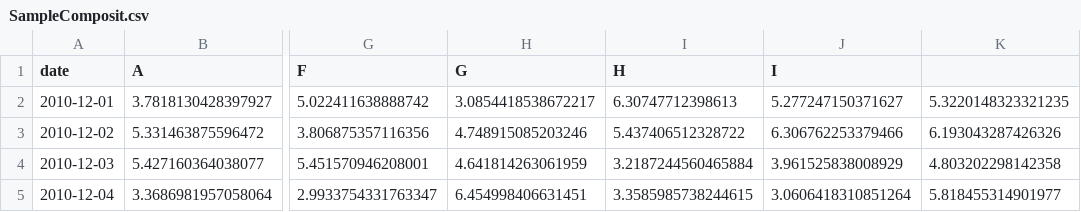
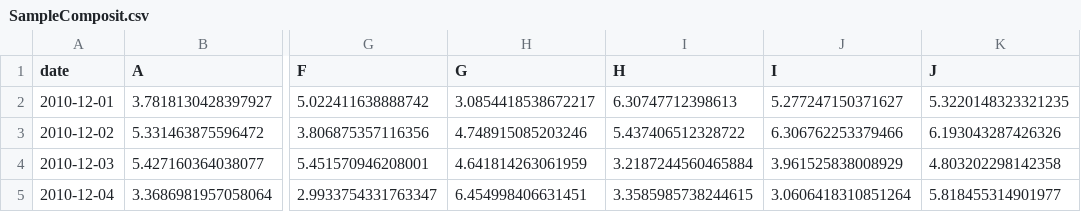
Before and after one commit to NikolaiGrieg/TherapyDashboard, a CSV file: TherapyDashboard/Data/SampleComposit.csv, drawn as a sheet; only a part is shown, gaps mark what is left out; the diff names each change by its address in the sheet, - before the commit and + after, or states it on an @@ line.

```diff
--- a/TherapyDashboard/Data/SampleComposit.csv
+++ b/TherapyDashboard/Data/SampleComposit.csv
-K1: (empty)
+K1: J
```
Also changed, not shown: 2 other files.
